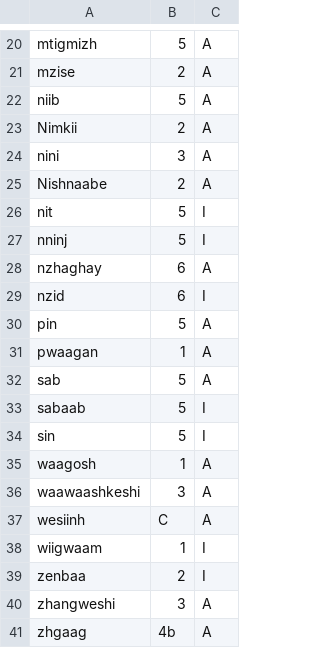
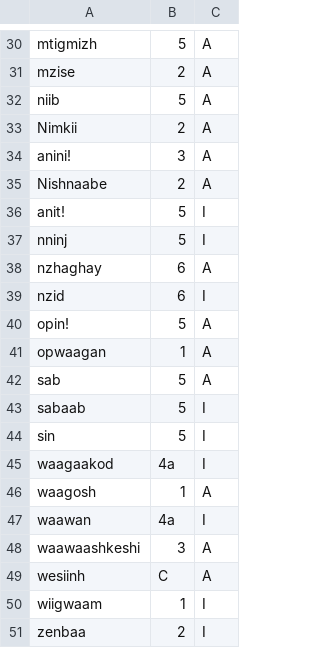
Before and after one commit to jpmontano/nishanimate, a CSV file: morph/nouns.csv, drawn as a sheet; only a part is shown, gaps mark what is left out; the shorter side is filled out with more unchanged rows; the diff covers the shown part only.

```diff
--- a/morph/nouns.csv
+++ b/morph/nouns.csv
@@ -23,5 +33,5 @@ niib,5,A
 Nimkii,2,A
-nini,3,A
+anini!,3,A
 Nishnaabe,2,A
-nit,5,I
+anit!,5,I
 nninj,5,I
@@ -29,4 +39,4 @@ nzhaghay,6,A
 nzid,6,I
-pin,5,A
-pwaagan,1,A
+opin!,5,A
+opwaagan,1,A
 sab,5,A
@@ -34,3 +44,5 @@ sabaab,5,I
 sin,5,I
+waagaakod,4a,I
 waagosh,1,A
+waawan,4a,I
 waawaashkeshi,3,A
```
Also changed, not shown: 10 added rows and 6 edited cells elsewhere in this file, 3 other files.
